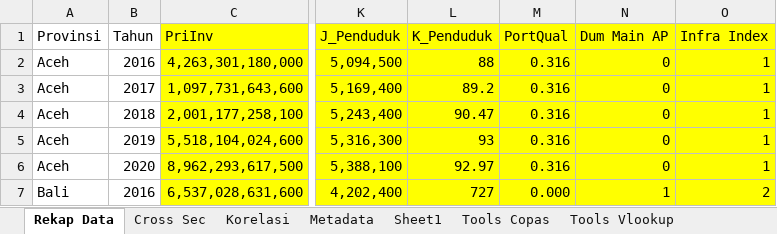
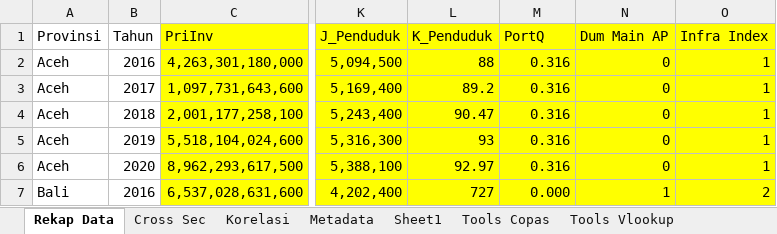
Before and after one commit to kcokros/sedap, an Excel workbook: Rekapitulasi Data (Concise).xlsx, sheet Rekap Data, drawn as a sheet; only a part is shown, gaps mark what is left out; values as stored, in another font and other column widths than the file's, no borders; the diff names each change by its address in the sheet, - before the commit and + after, or states it on an @@ line.

Commit message:
Add files via upload

```diff
--- a/Rekapitulasi Data (Concise).xlsx (sheet Rekap Data)
+++ b/Rekapitulasi Data (Concise).xlsx (sheet Rekap Data)
-M1: PortQual
+M1: PortQ
```
